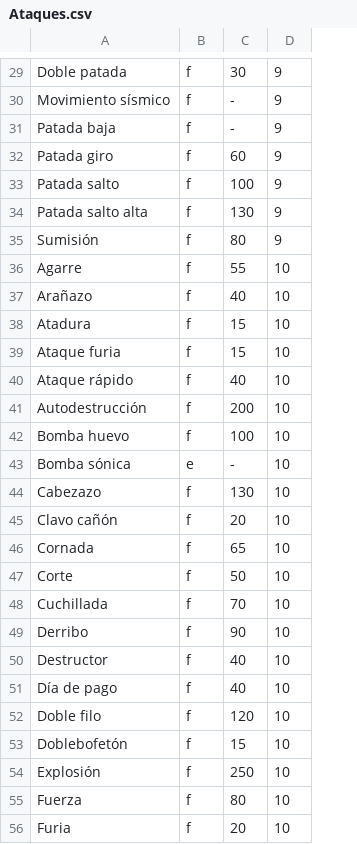
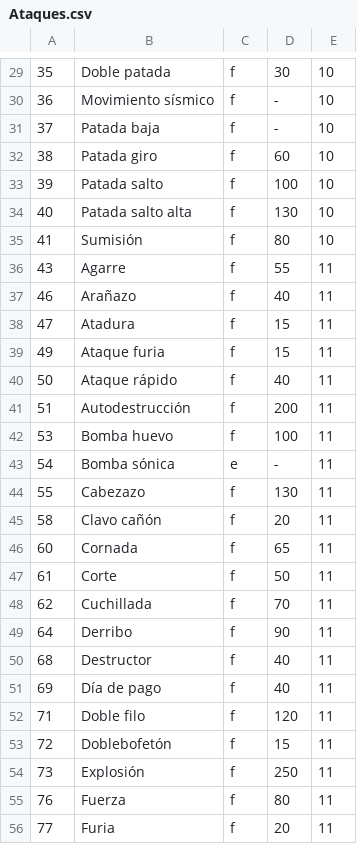
Before and after one commit to DanielVldz/tbd_PedroVillaCasas, a CSV file: Bichos/Ataques.csv, drawn as a sheet; only a part is shown, gaps mark what is left out; addresses are those after the commit; the diff covers the shown part only; the diff names each change by its address in the sheet, - before the commit and + after, or states it on an @@ line.

```diff
--- a/Bichos/Ataques.csv
+++ b/Bichos/Ataques.csv
+column A, rows 29-56: 35 | 36 | 37 | 38 | 39 | 40 | 41 | 43 | 46 | 47 | 49 | 50 | 51 | 53 | 54 | 55 | 58 | 60 | 61 | 62 | 64 | 68 | 69 | 71 | 72 | 73 | 76 | 77
-E29:E35: 9
+E29:E35: 10
-E36:E56: 10
+E36:E56: 11
```
Also changed, not shown: 81 edited cells elsewhere in this file, Bichos/Bichos.csv, Bichos/Evoluciones.csv, 5 other files.
